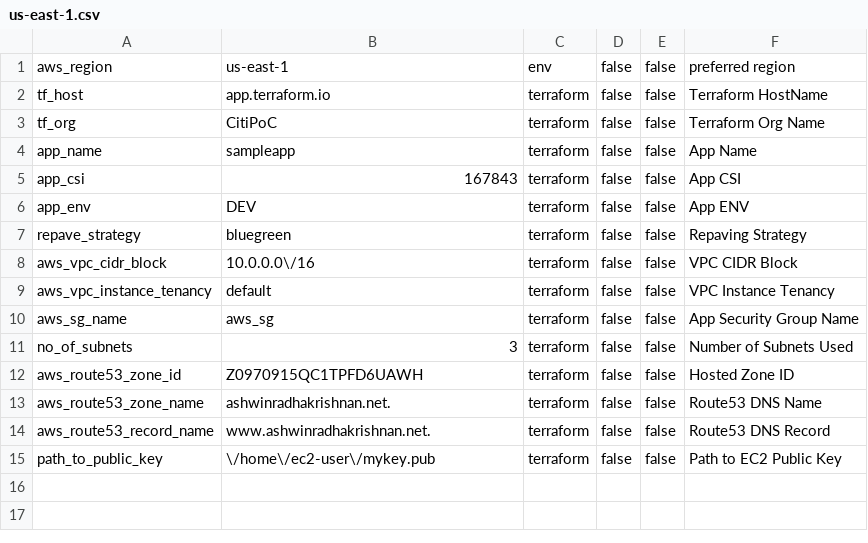
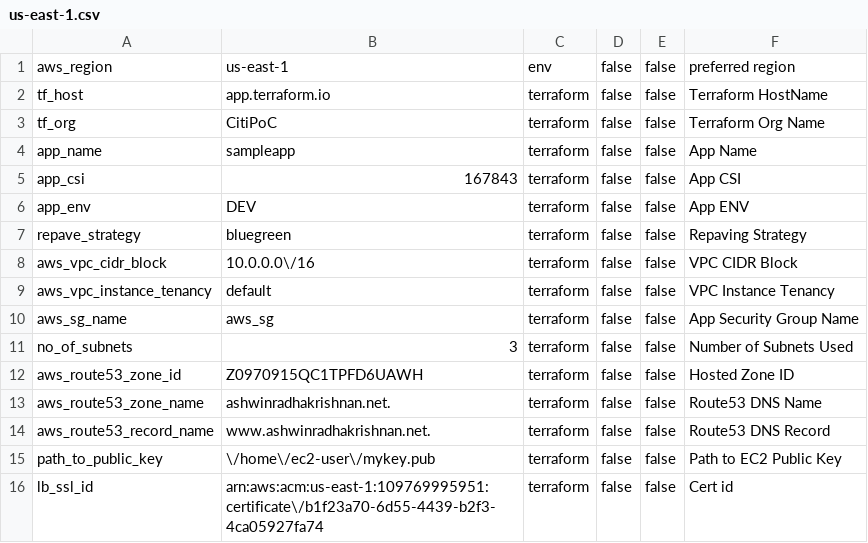
Before and after one commit to ashwinbittu/citisampleapp, a CSV file: network/dev/us-east-1.csv, drawn as a sheet; the diff names each change by its address in the sheet, - before the commit and + after, or states it on an @@ line.

Commit message:
Update us-east-1.csv

```diff
--- a/network/dev/us-east-1.csv
+++ b/network/dev/us-east-1.csv
+row 16: lb_ssl_id | arn:aws:acm:us-east-1:109769995951:certificate\/b1f23a70-6d55-4439-b2f3-4ca05927fa74 | terraform | false | false | Cert id
```
